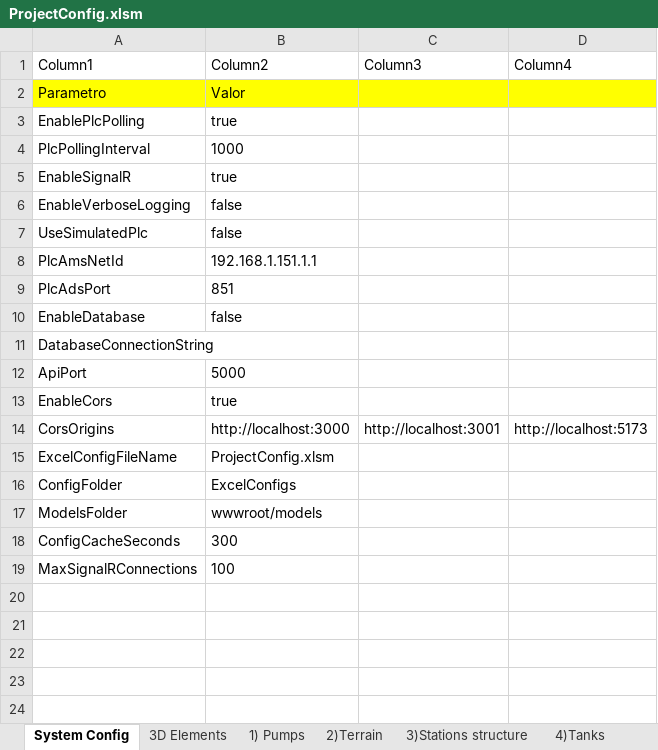
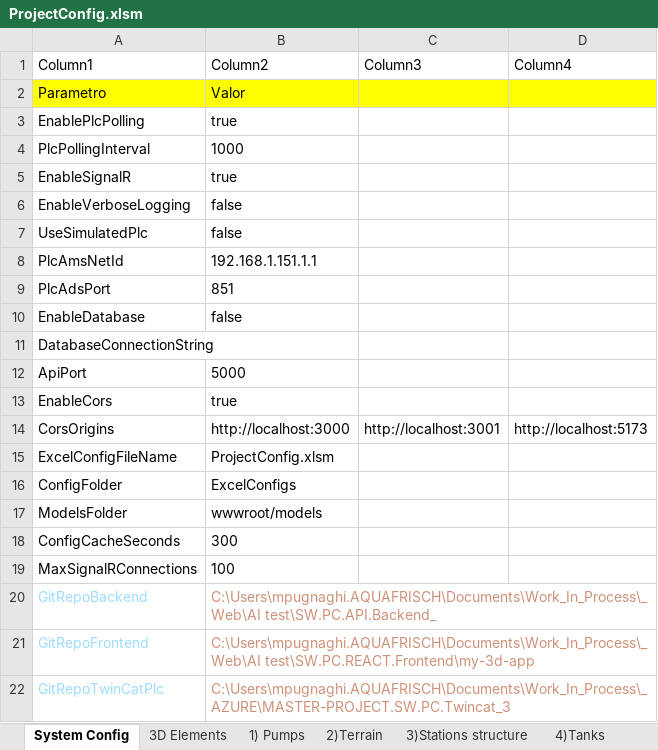
Before and after one commit to matteopugnaghi/SW.PC.API.Backend, an Excel workbook: ExcelConfigs/ProjectConfig.xlsm, sheet System Config, drawn as a sheet; values as stored, in another font and other column widths than the file's, no borders; table styles not drawn; the diff names each change by its address in the sheet, - before the commit and + after, or states it on an @@ line.

Commit message:
feat: Software integrity verification with GPG/SSH signature support - Added commit author, email, message tracking per component - Added GPG/SSH signature verification (valid/invalid/unsigned/revoked) - Database status now reads from Excel EnableDatabase config - TwinCAT Runtime version fetched after real PLC connection - Frontend displays signature badges with visual alerts

```diff
--- a/ExcelConfigs/ProjectConfig.xlsm (sheet System Config)
+++ b/ExcelConfigs/ProjectConfig.xlsm (sheet System Config)
+row 20: GitRepoBackend | C:\Users\mpugnaghi.AQUAFRISCH\Documents\Work_In_Process\_Web\AI test\SW.PC.API.Backend_
+row 21: GitRepoFrontend | C:\Users\mpugnaghi.AQUAFRISCH\Documents\Work_In_Process\_Web\AI test\SW.PC.REACT.Frontend\my-3d-app
+row 22: GitRepoTwinCatPlc | C:\Users\mpugnaghi.AQUAFRISCH\Documents\Work_In_Process\_AZURE\MASTER-PROJECT.SW.PC.Twincat_3
```
Also changed, not shown: sheet 3D Elements, 8 other files.
